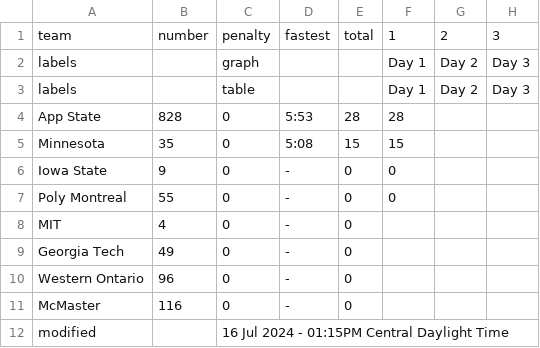
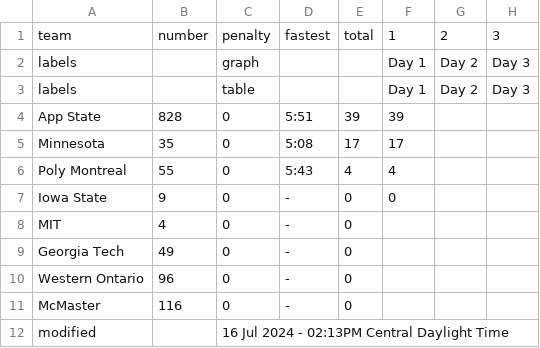
Before and after one commit to jtmullen/asc-fsgp-2024-results, a CSV file: _data/fsgp/mov.csv, drawn as a sheet.

```diff
--- a/_data/fsgp/mov.csv
+++ b/_data/fsgp/mov.csv
@@ -3,6 +3,6 @@ labels,,graph,,,Day 1,Day 2,Day 3
 labels,,table,,,Day 1,Day 2,Day 3
-App State,828,0,5:53,28,28,,
-Minnesota,35,0,5:08,15,15,,
+App State,828,0,5:51,39,39,,
+Minnesota,35,0,5:08,17,17,,
+Poly Montreal,55,0,5:43,4,4,,
 Iowa State,9,0,-,0,0,,
-Poly Montreal,55,0,-,0,0,,
 MIT,4,0,-,0,,,
@@ -11,2 +11,2 @@ Western Ontario,96,0,-,0,,,
 McMaster,116,0,-,0,,,
-modified,,16 Jul 2024 - 01:15PM Central Daylight Time,,,,,
+modified,,16 Jul 2024 - 02:13PM Central Daylight Time,,,,,
```
Also changed, not shown: _data/fsgp/sov.csv.
